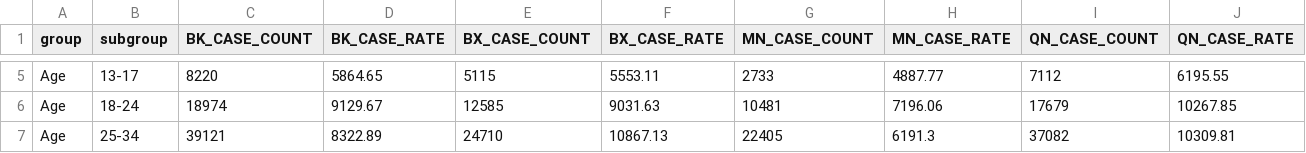
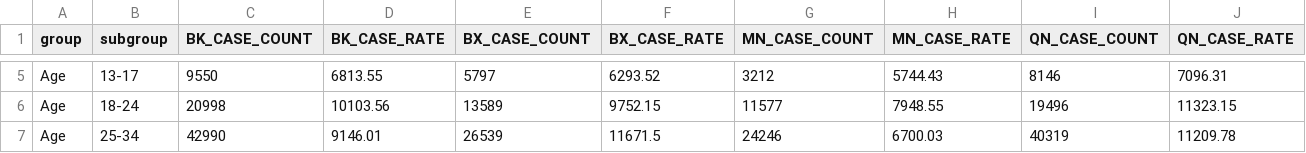
Before and after one commit to Katsute/Baruch-CIS-4170, a CSV file: assignments/matplotlib/group-cases-by-boro.csv, drawn as a sheet; only a part is shown, gaps mark what is left out; the diff covers the shown part only; the diff names each change by its address in the sheet, - before the commit and + after, or states it on an @@ line.

```diff
--- a/assignments/matplotlib/group-cases-by-boro.csv
+++ b/assignments/matplotlib/group-cases-by-boro.csv
-C5 (BK_CASE_COUNT): 8220
+C5 (BK_CASE_COUNT): 9550
-D5 (BK_CASE_RATE): 5864.65
+D5 (BK_CASE_RATE): 6813.55
-E5 (BX_CASE_COUNT): 5115
+E5 (BX_CASE_COUNT): 5797
-F5 (BX_CASE_RATE): 5553.11
+F5 (BX_CASE_RATE): 6293.52
-G5 (MN_CASE_COUNT): 2733
+G5 (MN_CASE_COUNT): 3212
-H5 (MN_CASE_RATE): 4887.77
+H5 (MN_CASE_RATE): 5744.43
-I5 (QN_CASE_COUNT): 7112
+I5 (QN_CASE_COUNT): 8146
-J5 (QN_CASE_RATE): 6195.55
+J5 (QN_CASE_RATE): 7096.31
-C6 (BK_CASE_COUNT): 18974
+C6 (BK_CASE_COUNT): 20998
-D6 (BK_CASE_RATE): 9129.67
+D6 (BK_CASE_RATE): 10103.56
-E6 (BX_CASE_COUNT): 12585
+E6 (BX_CASE_COUNT): 13589
-F6 (BX_CASE_RATE): 9031.63
+F6 (BX_CASE_RATE): 9752.15
-G6 (MN_CASE_COUNT): 10481
+G6 (MN_CASE_COUNT): 11577
-H6 (MN_CASE_RATE): 7196.06
+H6 (MN_CASE_RATE): 7948.55
-I6 (QN_CASE_COUNT): 17679
+I6 (QN_CASE_COUNT): 19496
-J6 (QN_CASE_RATE): 10267.85
+J6 (QN_CASE_RATE): 11323.15
-C7 (BK_CASE_COUNT): 39121
+C7 (BK_CASE_COUNT): 42990
-D7 (BK_CASE_RATE): 8322.89
+D7 (BK_CASE_RATE): 9146.01
-E7 (BX_CASE_COUNT): 24710
+E7 (BX_CASE_COUNT): 26539
-F7 (BX_CASE_RATE): 10867.13
+F7 (BX_CASE_RATE): 11671.5
-G7 (MN_CASE_COUNT): 22405
+G7 (MN_CASE_COUNT): 24246
-H7 (MN_CASE_RATE): 6191.3
+H7 (MN_CASE_RATE): 6700.03
-I7 (QN_CASE_COUNT): 37082
+I7 (QN_CASE_COUNT): 40319
-J7 (QN_CASE_RATE): 10309.81
+J7 (QN_CASE_RATE): 11209.78
```
Also changed, not shown: 146 edited cells elsewhere in this file, assignments/matplotlib/by-boro.csv, assignments/matplotlib/cases-by-day.csv, 1 other file.
